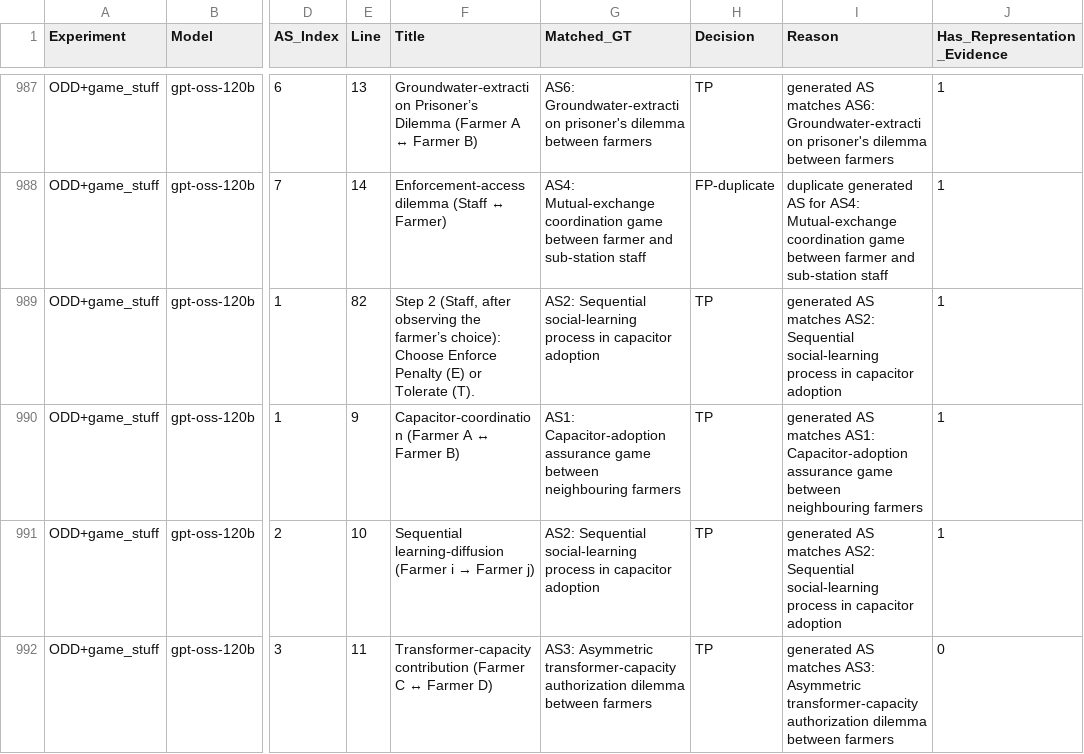
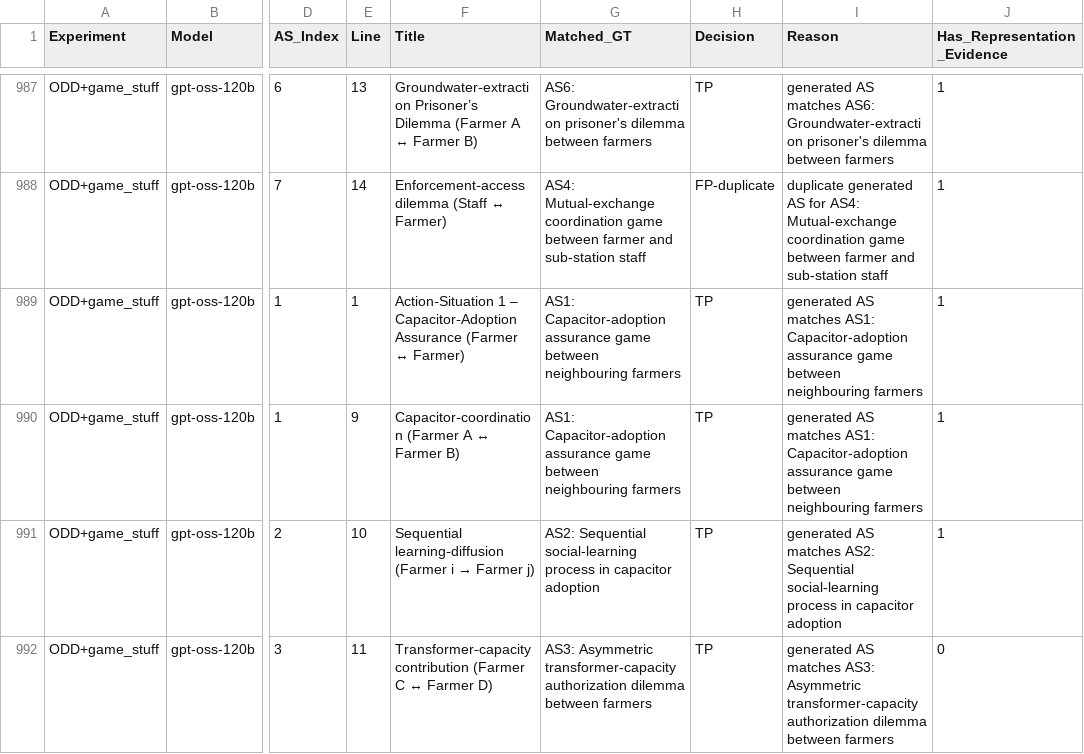
Before and after one commit to 404-love-found/WaterUse-alex, a CSV file: LLM_Prompting/ODD_electricity/ODD_alex+desciption_alex/Result-30Runs_ODD+gamestuff/Result/Electricity_evaluation_as_level_ODD+game_stuff.csv, drawn as a sheet; only a part is shown, gaps mark what is left out; the diff names each change by its address in the sheet, - before the commit and + after, or states it on an @@ line.

```diff
--- a/LLM_Prompting/ODD_electricity/ODD_alex+desciption_alex/Result-30Runs_ODD+gamestuff/Result/Electricity_evaluation_as_level_ODD+game_stuff.csv
+++ b/LLM_Prompting/ODD_electricity/ODD_alex+desciption_alex/Result-30Runs_ODD+gamestuff/Result/Electricity_evaluation_as_level_ODD+game_stuff.csv
-E989 (Line): 82
+E989 (Line): 1
-F989 (Title): Step 2 (Staff, after observing the farmer’s choice): Choose Enforce Penalty (E) or Tolerate (T).
+F989 (Title): Action‑Situation 1 – Capacitor‑Adoption Assurance (Farmer ↔ Farmer)
-G989 (Matched_GT): AS2: Sequential social-learning process in capacitor adoption
+G989 (Matched_GT): AS1: Capacitor-adoption assurance game between neighbouring farmers
-I989 (Reason): …AS matches AS2: Sequential social-learning process in capacitor adoption
+I989 (Reason): …AS matches AS1: Capacitor-adoption assurance game between neighbouring farmers
```
Also changed, not shown: LLM_Prompting/ODD_electricity/Electricity_new_models_three_versions_summary.csv, LLM_Prompting/ODD_electricity/ODD_alex+desciption_alex/Result-30Runs_ODD/Result/Electricity_evaluation_as_level_ODD-only.csv, 19 other files.
